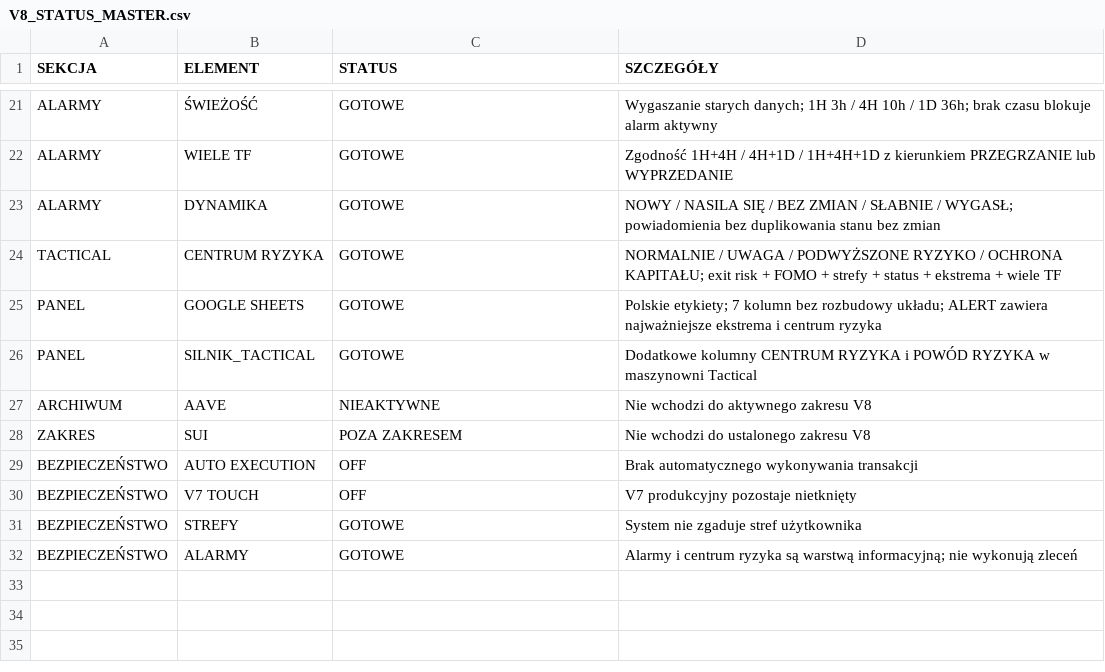
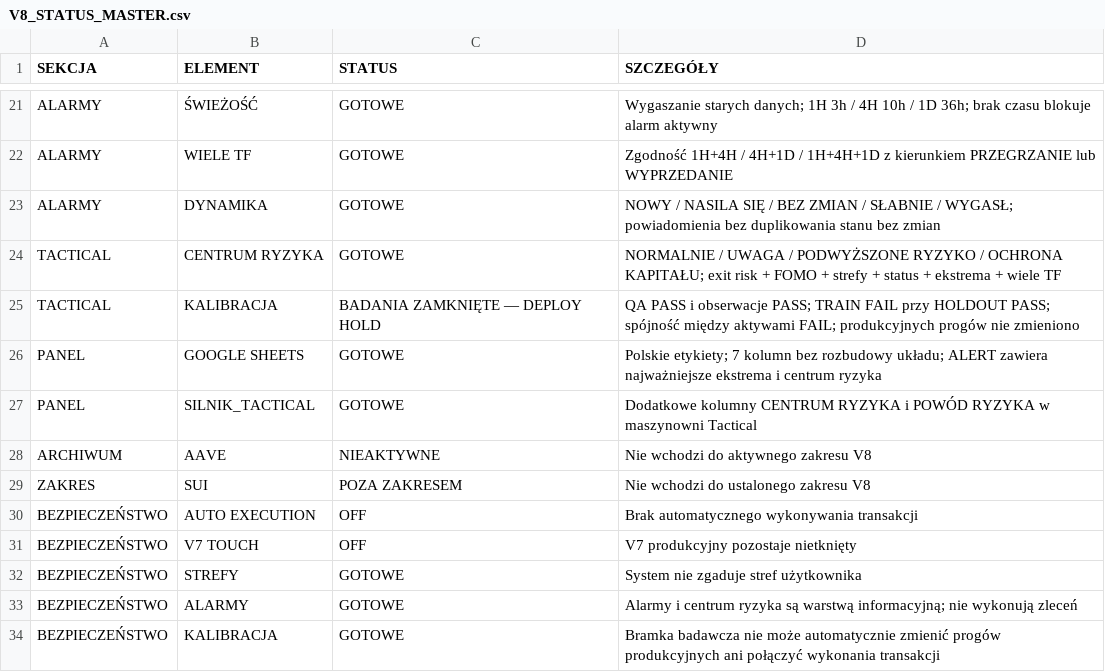
Before and after one commit to PawelKaminski12/TEST-LAB-V8, a CSV file: google_sheets/V8_STATUS_MASTER.csv, drawn as a sheet; only a part is shown, gaps mark what is left out.

Commit message:
Zapisz status bramki kalibracji Tactical

```diff
--- a/google_sheets/V8_STATUS_MASTER.csv
+++ b/google_sheets/V8_STATUS_MASTER.csv
@@ -24,2 +24,3 @@ ALARMY,DYNAMIKA,GOTOWE,NOWY / NASILA SIĘ / BEZ ZMIAN / SŁABNIE / WYGASŁ; powi
 TACTICAL,CENTRUM RYZYKA,GOTOWE,NORMALNIE / UWAGA / PODWYŻSZONE RYZYKO / OCHRONA KAPITAŁU; exit risk + FOMO + strefy + status + ekstrema + wiele TF
+TACTICAL,KALIBRACJA,BADANIA ZAMKNIĘTE — DEPLOY HOLD,QA PASS i obserwacje PASS; TRAIN FAIL przy HOLDOUT PASS; spójność między aktywami FAIL; produkcyjnych progów nie zmieniono
 PANEL,GOOGLE SHEETS,GOTOWE,Polskie etykiety; 7 kolumn bez rozbudowy układu; ALERT zawiera najważniejsze ekstrema i centrum ryzyka
@@ -32 +33,2 @@ BEZPIECZEŃSTWO,STREFY,GOTOWE,System nie zgaduje stref użytkownika
 BEZPIECZEŃSTWO,ALARMY,GOTOWE,Alarmy i centrum ryzyka są warstwą informacyjną; nie wykonują zleceń
+BEZPIECZEŃSTWO,KALIBRACJA,GOTOWE,Bramka badawcza nie może automatycznie zmienić progów produkcyjnych ani połączyć wykonania transakcji
```
